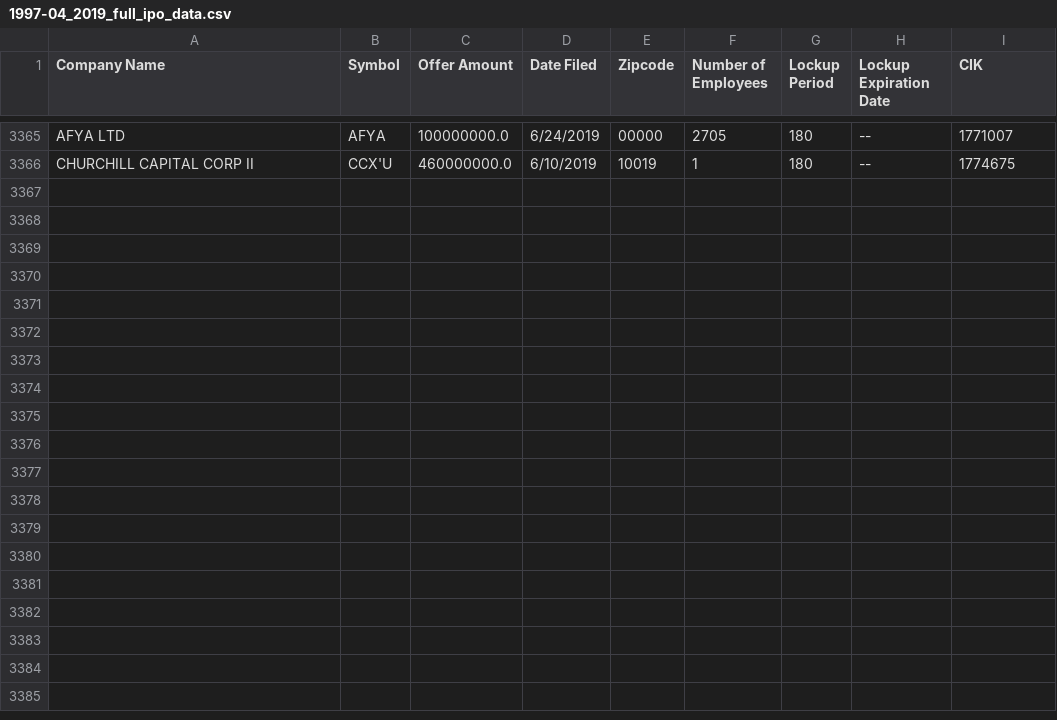
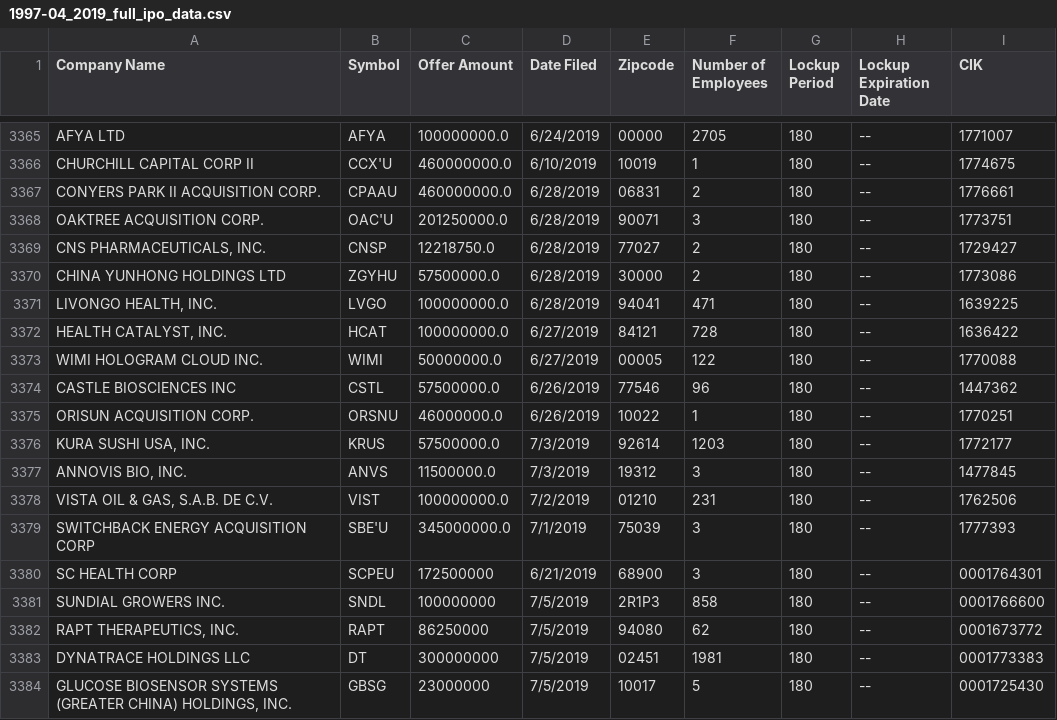
Before and after one commit to apthomas/SF-home-price-prediction, a CSV file: SF-home-price-prediction/data/processed/1997-04_2019_full_ipo_data.csv, drawn as a sheet; only a part is shown, gaps mark what is left out; the diff names each change by its address in the sheet, - before the commit and + after, or states it on an @@ line.

```diff
--- a/SF-home-price-prediction/data/processed/1997-04_2019_full_ipo_data.csv
+++ b/SF-home-price-prediction/data/processed/1997-04_2019_full_ipo_data.csv
+row 3367: CONYERS PARK II ACQUISITION CORP. | CPAAU | 460000000.0 | 6/28/2019 | 06831 | 2 | 180 | -- | 1776661
+row 3368: OAKTREE ACQUISITION CORP. | OAC'U | 201250000.0 | 6/28/2019 | 90071 | 3 | 180 | -- | 1773751
+row 3369: CNS PHARMACEUTICALS, INC. | CNSP | 12218750.0 | 6/28/2019 | 77027 | 2 | 180 | -- | 1729427
+row 3370: CHINA YUNHONG HOLDINGS LTD | ZGYHU | 57500000.0 | 6/28/2019 | 30000 | 2 | 180 | -- | 1773086
+row 3371: LIVONGO HEALTH, INC. | LVGO | 100000000.0 | 6/28/2019 | 94041 | 471 | 180 | -- | 1639225
+row 3372: HEALTH CATALYST, INC. | HCAT | 100000000.0 | 6/27/2019 | 84121 | 728 | 180 | -- | 1636422
+row 3373: WIMI HOLOGRAM CLOUD INC. | WIMI | 50000000.0 | 6/27/2019 | 00005 | 122 | 180 | -- | 1770088
+row 3374: CASTLE BIOSCIENCES INC | CSTL | 57500000.0 | 6/26/2019 | 77546 | 96 | 180 | -- | 1447362
+row 3375: ORISUN ACQUISITION CORP. | ORSNU | 46000000.0 | 6/26/2019 | 10022 | 1 | 180 | -- | 1770251
+row 3376: KURA SUSHI USA, INC. | KRUS | 57500000.0 | 7/3/2019 | 92614 | 1203 | 180 | -- | 1772177
+row 3377: ANNOVIS BIO, INC. | ANVS | 11500000.0 | 7/3/2019 | 19312 | 3 | 180 | -- | 1477845
+row 3378: VISTA OIL & GAS, S.A.B. DE C.V. | VIST | 100000000.0 | 7/2/2019 | 01210 | 231 | 180 | -- | 1762506
+row 3379: SWITCHBACK ENERGY ACQUISITION CORP | SBE'U | 345000000.0 | 7/1/2019 | 75039 | 3 | 180 | -- | 1777393
+row 3380: SC HEALTH CORP | SCPEU | 172500000 | 6/21/2019 | 68900 | 3 | 180 | -- | 0001764301
+row 3381: SUNDIAL GROWERS INC. | SNDL | 100000000 | 7/5/2019 | 2R1P3 | 858 | 180 | -- | 0001766600
+row 3382: RAPT THERAPEUTICS, INC. | RAPT | 86250000 | 7/5/2019 | 94080 | 62 | 180 | -- | 0001673772
+row 3383: DYNATRACE HOLDINGS LLC | DT | 300000000 | 7/5/2019 | 02451 | 1981 | 180 | -- | 0001773383
+row 3384: GLUCOSE BIOSENSOR SYSTEMS (GREATER CHINA) HOLDINGS, INC. | GBSG | 23000000 | 7/5/2019 | 10017 | 5 | 180 | -- | 0001725430
```
Also changed, not shown: SF-home-price-prediction/data/processed/df_ipo.csv, SF-home-price-prediction/data/processed/test_update.csv, 10 other files.
